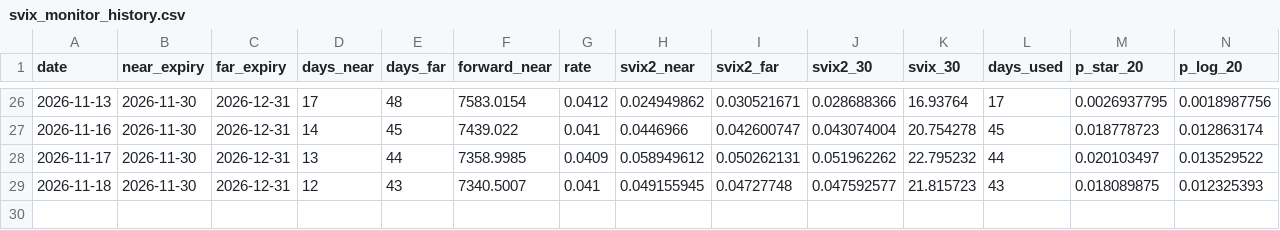
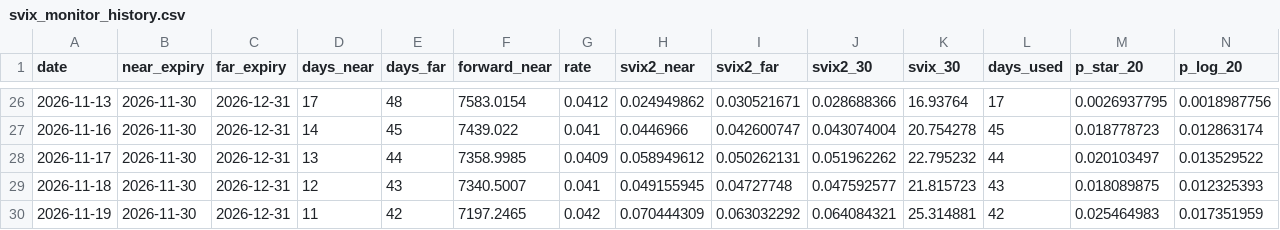
Before and after one commit to PriscillaWyy/svix-crash-monitor, a CSV file: svix_monitor_history.csv, drawn as a sheet; only a part is shown, gaps mark what is left out; rows hold the shown columns only; the diff names each change by its address in the sheet, - before the commit and + after, or states it on an @@ line.

```diff
--- a/svix_monitor_history.csv
+++ b/svix_monitor_history.csv
+row 30: 2026-11-19 | 2026-11-30 | 2026-12-31 | 11 | 42 | 7197.2465 | 0.042 | 0.070444309 | 0.063032292 | 0.064084321 | 25.314881 | 42 | 0.025464983 | 0.017351959
```
